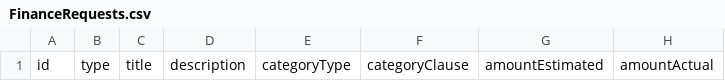
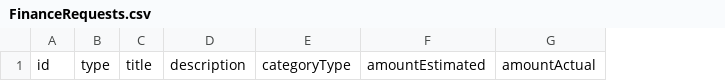
Before and after one commit to linustseng/115b_sys, a CSV file: backend/templates/FinanceRequests.csv, drawn as a sheet; only a part is shown; the diff names each change by its address in the sheet, - before the commit and + after, or states it on an @@ line.

Commit message:
Remove finance clause field

```diff
--- a/backend/templates/FinanceRequests.csv
+++ b/backend/templates/FinanceRequests.csv
-column F, row 1: categoryClause
```
Also changed, not shown: 2 other files.
